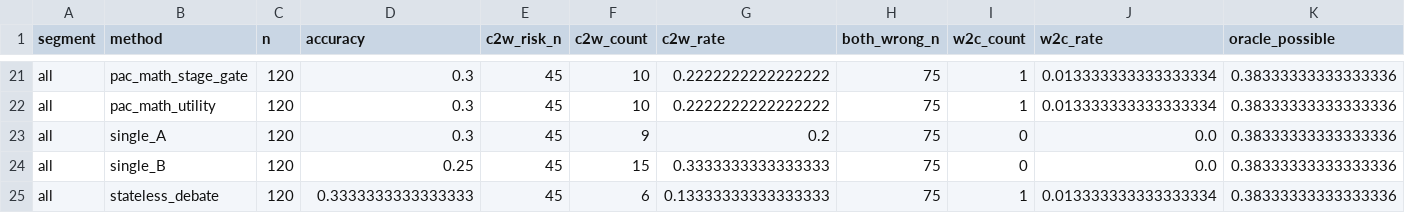
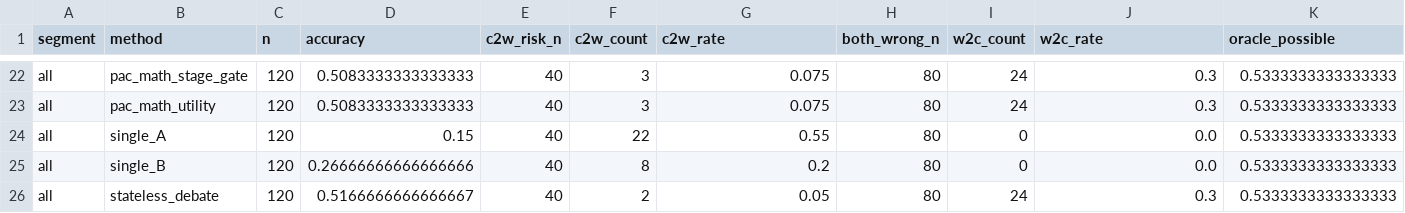
Before and after one commit to Aftar-Ahmad-Sami/pac-math, a CSV file: outputs/pilot/audit_segments.csv, drawn as a sheet; only a part is shown, gaps mark what is left out; addresses are those after the commit; the diff covers the shown part only; the diff names each change by its address in the sheet, - before the commit and + after, or states it on an @@ line.

```diff
--- a/outputs/pilot/audit_segments.csv
+++ b/outputs/pilot/audit_segments.csv
-D22:D23 (accuracy): 0.3
+D22:D23 (accuracy): 0.5083333333333333
-E22:E26 (c2w_risk_n): 45
+E22:E26 (c2w_risk_n): 40
-F22:F23 (c2w_count): 10
+F22:F23 (c2w_count): 3
-G22:G23 (c2w_rate): 0.2222222222222222
+G22:G23 (c2w_rate): 0.075
-H22:H26 (both_wrong_n): 75
+H22:H26 (both_wrong_n): 80
-I22:I23 (w2c_count): 1
+I22:I23 (w2c_count): 24
-J22:J23 (w2c_rate): 0.013333333333333334
+J22:J23 (w2c_rate): 0.3
-K22:K26 (oracle_possible): 0.38333333333333336
+K22:K26 (oracle_possible): 0.5333333333333333
-D24 (accuracy): 0.3
+D24 (accuracy): 0.15
-F24 (c2w_count): 9
+F24 (c2w_count): 22
-G24 (c2w_rate): 0.2
+G24 (c2w_rate): 0.55
-D25 (accuracy): 0.25
+D25 (accuracy): 0.26666666666666666
-F25 (c2w_count): 15
+F25 (c2w_count): 8
-G25 (c2w_rate): 0.3333333333333333
+G25 (c2w_rate): 0.2
-D26 (accuracy): 0.3333333333333333
+D26 (accuracy): 0.5166666666666667
-F26 (c2w_count): 6
+F26 (c2w_count): 2
-G26 (c2w_rate): 0.13333333333333333
+G26 (c2w_rate): 0.05
-I26 (w2c_count): 1
+I26 (w2c_count): 24
-J26 (w2c_rate): 0.013333333333333334
+J26 (w2c_rate): 0.3
```
Also changed, not shown: 1 added row and 142 edited cells elsewhere in this file, outputs/pilot/diagnostic_method_selection.csv, outputs/pilot/main_table_methods.csv, 42 other files.
